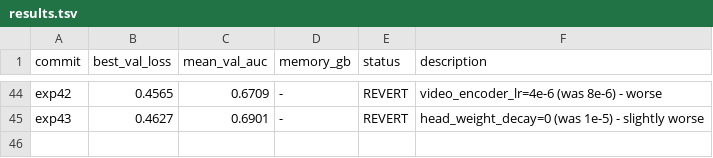
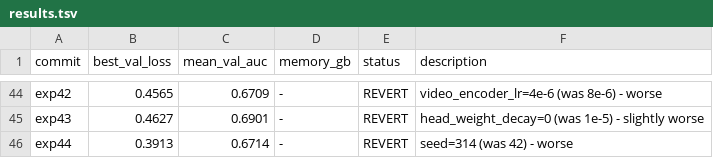
Before and after one commit to HeartWise-AI/DeepCORO_CLIP, a TSV file: autoresearch_deeprv/results.tsv, drawn as a sheet; only a part is shown, gaps mark what is left out.

Commit message:
exp44: seed=314 -> AUC 0.6714 (revert)

```diff
--- a/autoresearch_deeprv/results.tsv
+++ b/autoresearch_deeprv/results.tsv
@@ -45 +45,2 @@ exp42	0.4565	0.6709	-	REVERT	video_encoder_lr=4e-6 (was 8e-6) - worse
 exp43	0.4627	0.6901	-	REVERT	head_weight_decay=0 (was 1e-5) - slightly worse
+exp44	0.3913	0.6714	-	REVERT	seed=314 (was 42) - worse
```
Also changed, not shown: 1 other file.
